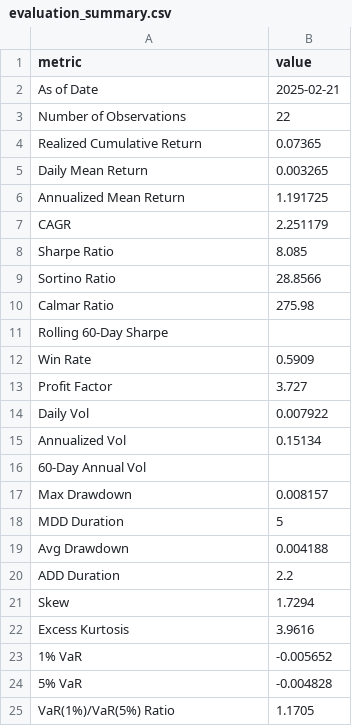
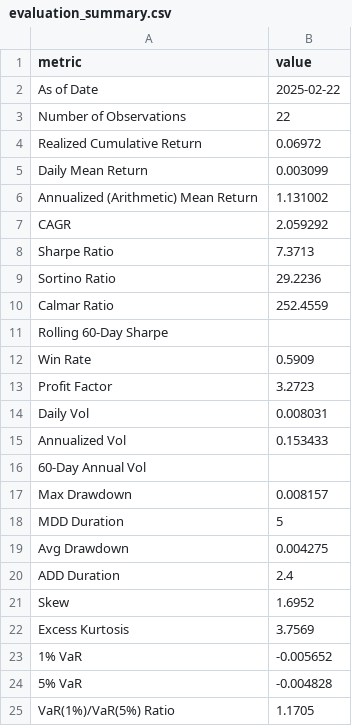
Before and after one commit to sehunkeem/quant-strat-live-performance, a CSV file: evaluation_summary.csv, drawn as a sheet; only a part is shown; the diff covers the shown part only.

```diff
--- a/evaluation_summary.csv
+++ b/evaluation_summary.csv
@@ -1,16 +1,16 @@
 metric,value
-As of Date,2025-02-21
+As of Date,2025-02-22
 Number of Observations,22
-Realized Cumulative Return,0.07365
-Daily Mean Return,0.003265
-Annualized Mean Return,1.191725
-CAGR,2.251179
-Sharpe Ratio,8.085
-Sortino Ratio,28.8566
-Calmar Ratio,275.98
+Realized Cumulative Return,0.06972
+Daily Mean Return,0.003099
+Annualized (Arithmetic) Mean Return,1.131002
+CAGR,2.059292
+Sharpe Ratio,7.3713
+Sortino Ratio,29.2236
+Calmar Ratio,252.4559
 Rolling 60-Day Sharpe,
 Win Rate,0.5909
-Profit Factor,3.727
-Daily Vol,0.007922
-Annualized Vol,0.15134
+Profit Factor,3.2723
+Daily Vol,0.008031
+Annualized Vol,0.153433
 60-Day Annual Vol,
@@ -18,6 +18,6 @@ Max Drawdown,0.008157
 MDD Duration,5
-Avg Drawdown,0.004188
-ADD Duration,2.2
-Skew,1.7294
-Excess Kurtosis,3.9616
+Avg Drawdown,0.004275
+ADD Duration,2.4
+Skew,1.6952
+Excess Kurtosis,3.7569
 1% VaR,-0.005652
```
Also changed, not shown: 9 edited cells elsewhere in this file, 5 other files.
